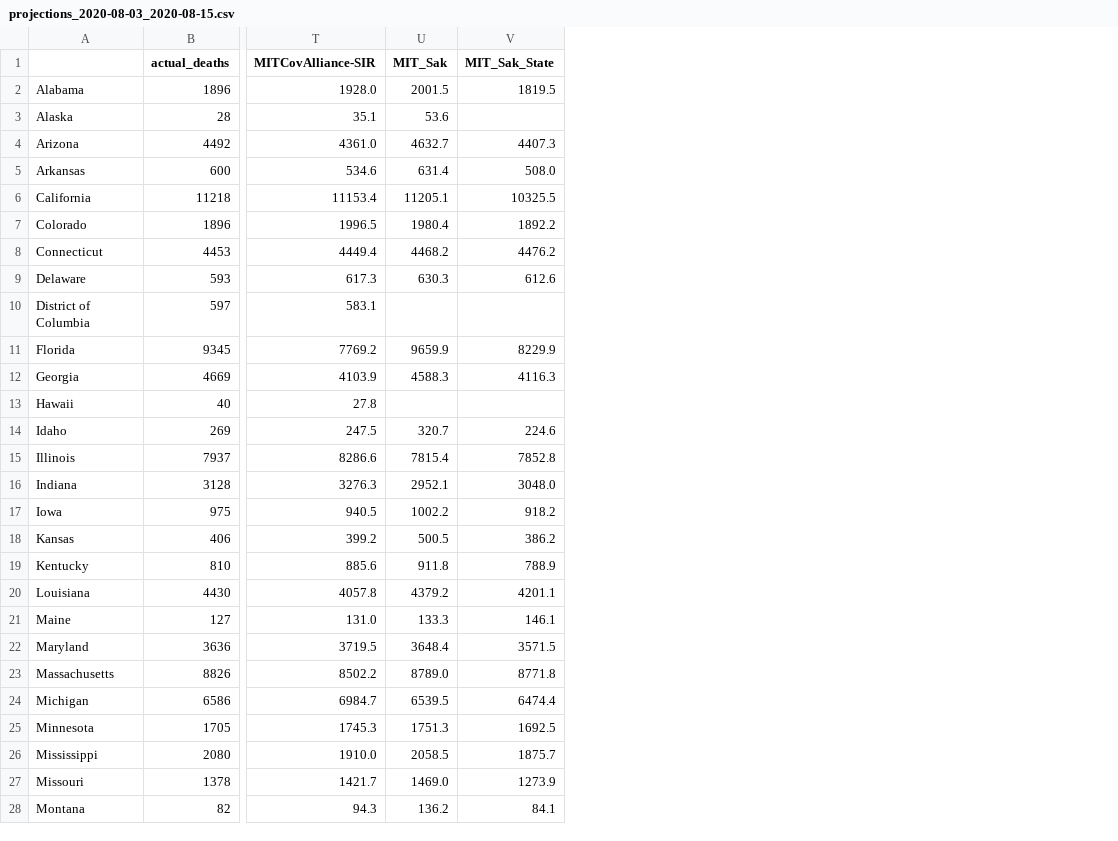
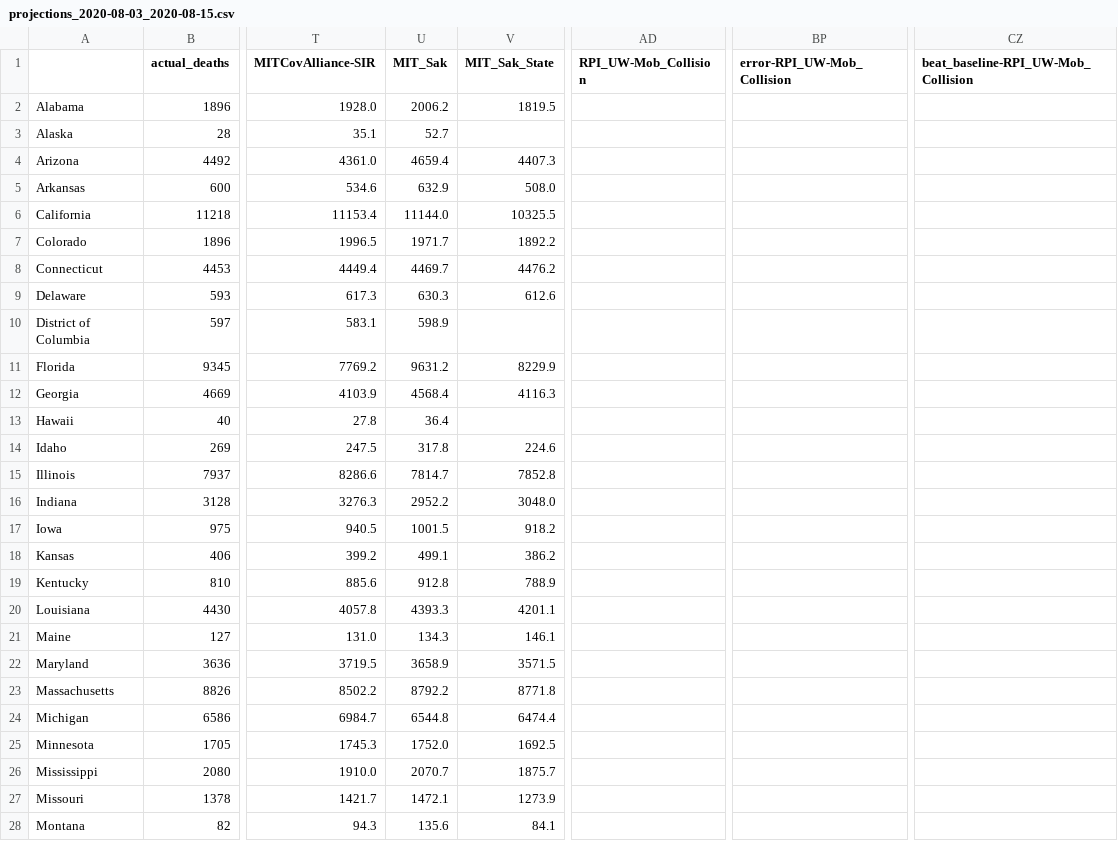
Before and after one commit to sakethsundar/covid-forecaster, a CSV file: eval/two-weeks/2020-08-15/projections_2020-08-03_2020-08-15.csv, drawn as a sheet; only a part is shown, gaps mark what is left out; the diff covers the shown part only; the diff names each change by its address in the sheet, - before the commit and + after, or states it on an @@ line.

```diff
--- a/eval/two-weeks/2020-08-15/projections_2020-08-03_2020-08-15.csv
+++ b/eval/two-weeks/2020-08-15/projections_2020-08-03_2020-08-15.csv
+column AD (RPI_UW-Mob_Collision), empty
+column BP (error-RPI_UW-Mob_Collision), empty
+column CZ, row 1: beat_baseline-RPI_UW-Mob_Collision
-U2 (MIT_Sak): 2001.5
+U2 (MIT_Sak): 2006.2
-U3 (MIT_Sak): 53.6
+U3 (MIT_Sak): 52.7
-U4 (MIT_Sak): 4632.7
+U4 (MIT_Sak): 4659.4
-U5 (MIT_Sak): 631.4
+U5 (MIT_Sak): 632.9
-U6 (MIT_Sak): 11205.1
+U6 (MIT_Sak): 11144.0
-U7 (MIT_Sak): 1980.4
+U7 (MIT_Sak): 1971.7
-U8 (MIT_Sak): 4468.2
+U8 (MIT_Sak): 4469.7
-U10 (MIT_Sak): (empty)
+U10 (MIT_Sak): 598.9
-U11 (MIT_Sak): 9659.9
+U11 (MIT_Sak): 9631.2
-U12 (MIT_Sak): 4588.3
+U12 (MIT_Sak): 4568.4
-U13 (MIT_Sak): (empty)
+U13 (MIT_Sak): 36.4
-U14 (MIT_Sak): 320.7
+U14 (MIT_Sak): 317.8
-U15 (MIT_Sak): 7815.4
+U15 (MIT_Sak): 7814.7
-U16 (MIT_Sak): 2952.1
+U16 (MIT_Sak): 2952.2
-U17 (MIT_Sak): 1002.2
+U17 (MIT_Sak): 1001.5
-U18 (MIT_Sak): 500.5
+U18 (MIT_Sak): 499.1
-U19 (MIT_Sak): 911.8
+U19 (MIT_Sak): 912.8
-U20 (MIT_Sak): 4379.2
+U20 (MIT_Sak): 4393.3
-U21 (MIT_Sak): 133.3
+U21 (MIT_Sak): 134.3
-U22 (MIT_Sak): 3648.4
+U22 (MIT_Sak): 3658.9
-U23 (MIT_Sak): 8789.0
+U23 (MIT_Sak): 8792.2
-U24 (MIT_Sak): 6539.5
+U24 (MIT_Sak): 6544.8
-U25 (MIT_Sak): 1751.3
+U25 (MIT_Sak): 1752.0
-U26 (MIT_Sak): 2058.5
+U26 (MIT_Sak): 2070.7
-U27 (MIT_Sak): 1469.0
+U27 (MIT_Sak): 1472.1
-U28 (MIT_Sak): 136.2
+U28 (MIT_Sak): 135.6
```
Also changed, not shown: 25 edited cells elsewhere in this file, eval/one-week/2020-08-08/projections_2020-08-03_2020-08-08.csv, eval/one-week/2020-08-15/projections_2020-08-10_2020-08-15.csv, 20 other files.
